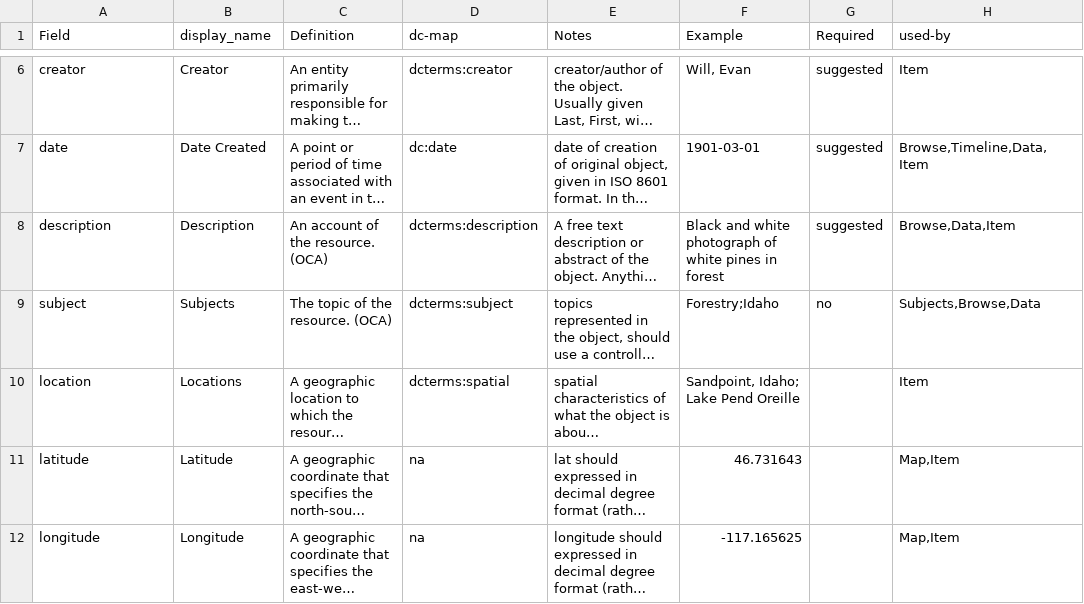
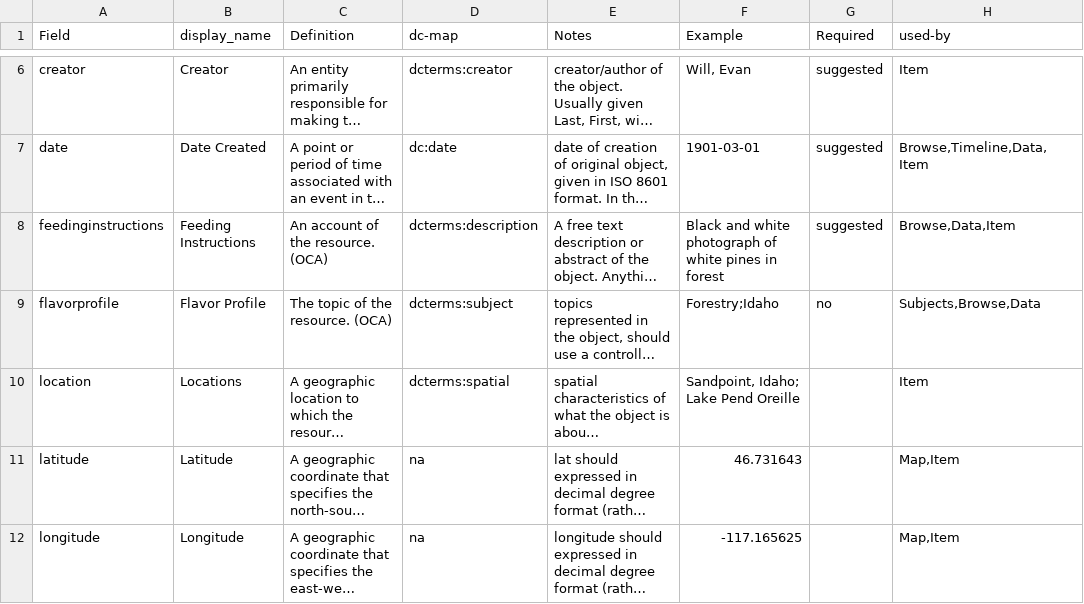
Before and after one commit to molly-busch/eportfolio-mb, a CSV file: docs/metadata-info.csv, drawn as a sheet; only a part is shown, gaps mark what is left out; long unchanged cells end in …; the diff names each change by its address in the sheet, - before the commit and + after, or states it on an @@ line.

Commit message:
Update metadata-info.csv
change names

```diff
--- a/docs/metadata-info.csv
+++ b/docs/metadata-info.csv
-A8 (Field): description
+A8 (Field): feedinginstructions
-B8 (display_name): Description
+B8 (display_name): Feeding Instructions
-A9 (Field): subject
+A9 (Field): flavorprofile
-B9 (display_name): Subjects
+B9 (display_name): Flavor Profile
```
